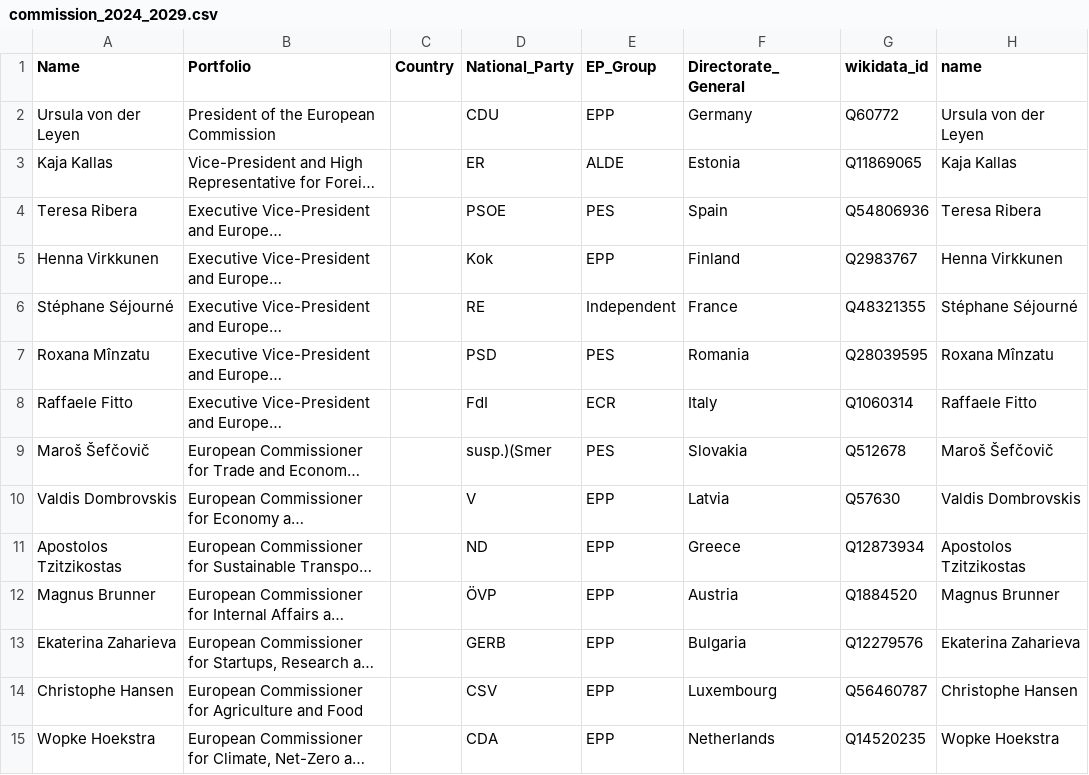
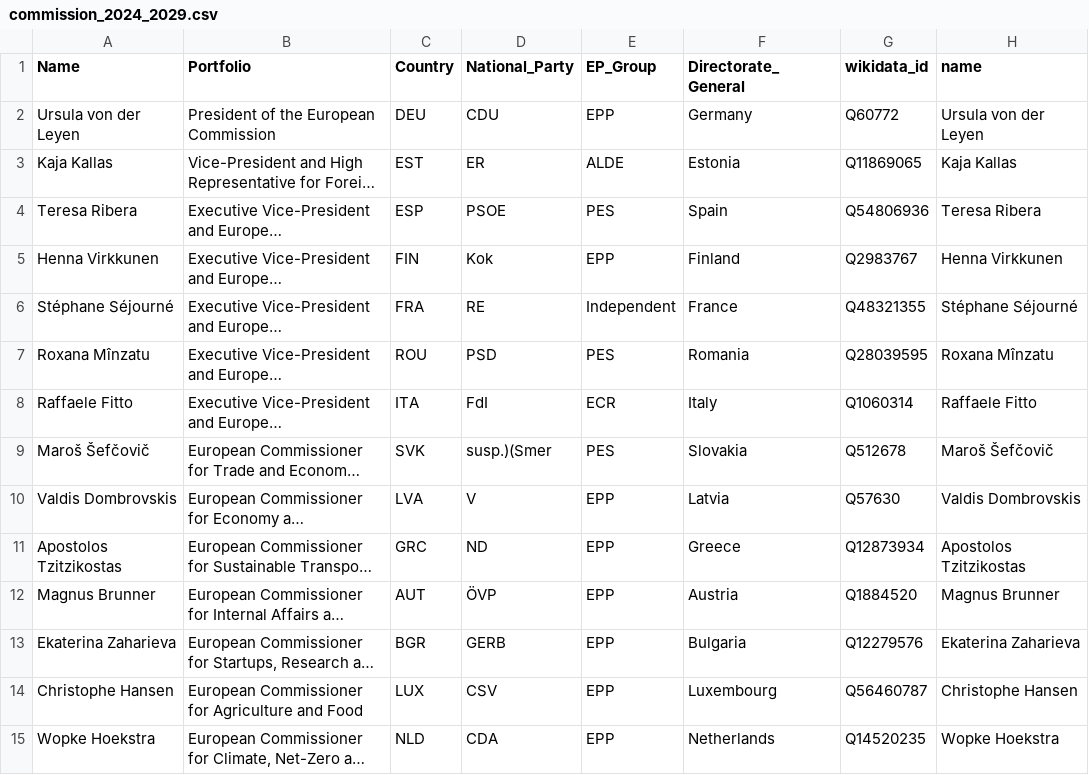
Before and after one commit to GavinMendelGleason/euro-sdt, a CSV file: commission_2024_2029.csv, drawn as a sheet; only a part is shown; long unchanged cells end in …; the diff covers the shown part only; the diff names each change by its address in the sheet, - before the commit and + after, or states it on an @@ line.

Commit message:
Add commissioner education by country spreadsheet
commissioner_education_by_country.csv: 106 commissioners × country, commission,
education clusters (US elite / UK elite / French grande école / EU-axis / National elite),
named institutions, degree types (Law, Economics, PolSci, PhD, MBA), boolean flags

commissioner_education_enriched.csv: underlying Wikidata + Wikipedia text search
commissioner_education.csv: raw institution names (pre-normalisation)

Also patches commission_2024_2029.csv Country column (was all NaN)

Key findings:
- 29/106 (27%) attended at least one elite institution
- UK elite leads (10) ahead of US elite (8) and French grandes écoles (6)
- Sciences Po and Harvard tied as most common single institution (5 each)
- Bulgaria highest elite-institution rate (4/5) driven by Georgieva, Kuneva, Gabriel, Zaharieva
- Poland clusters tightly around SGH Warsaw (3/4)
- Law + PolSci dominant undergraduate pathway (19% combined)

```diff
--- a/commission_2024_2029.csv
+++ b/commission_2024_2029.csv
-C2 (Country): (empty)
+C2 (Country): DEU
-C3 (Country): (empty)
+C3 (Country): EST
-C4 (Country): (empty)
+C4 (Country): ESP
-C5 (Country): (empty)
+C5 (Country): FIN
-C6 (Country): (empty)
+C6 (Country): FRA
-C7 (Country): (empty)
+C7 (Country): ROU
-C8 (Country): (empty)
+C8 (Country): ITA
-C9 (Country): (empty)
+C9 (Country): SVK
-C10 (Country): (empty)
+C10 (Country): LVA
-C11 (Country): (empty)
+C11 (Country): GRC
-C12 (Country): (empty)
+C12 (Country): AUT
-C13 (Country): (empty)
+C13 (Country): BGR
-C14 (Country): (empty)
+C14 (Country): LUX
-C15 (Country): (empty)
+C15 (Country): NLD
```
Also changed, not shown: 13 edited cells elsewhere in this file, 3 other files.
